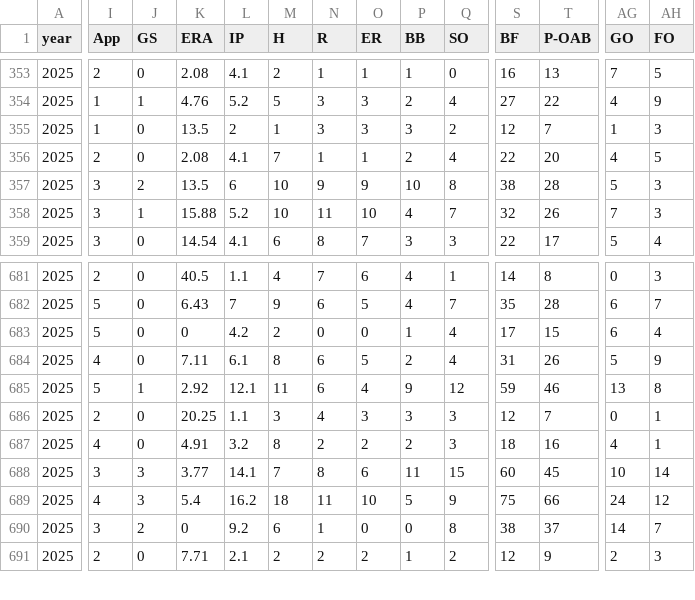
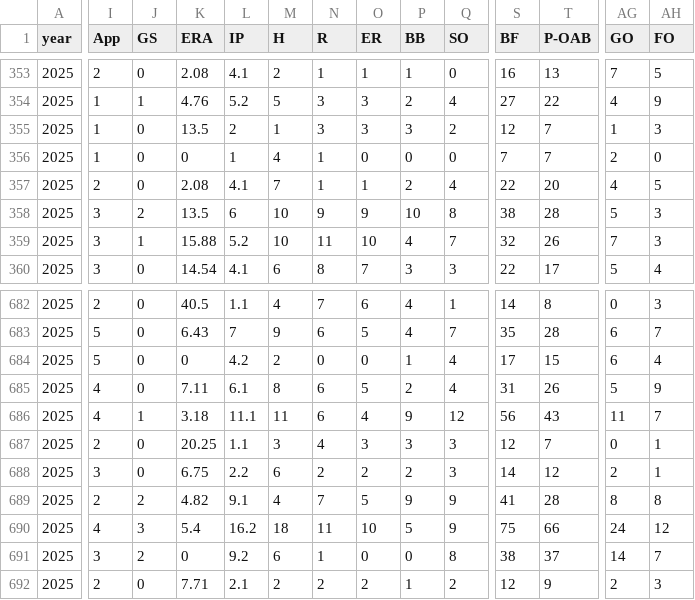
Before and after one commit to MaxWassarman/d3_app, a CSV file: data/d3_pitching_2025.csv, drawn as a sheet; only a part is shown, gaps mark what is left out; addresses are those after the commit; rows hold the shown columns only; the diff covers the shown part only; the diff names each change by its address in the sheet, - before the commit and + after, or states it on an @@ line.

```diff
--- a/data/d3_pitching_2025.csv
+++ b/data/d3_pitching_2025.csv
+row 356: 2025 | 1 | 0 | 0 | 1 | 4 | 1 | 0 | 0 | 0 | 7 | 7 | 2 | 0
-I686 (App): 5
+I686 (App): 4
-K686 (ERA): 2.92
+K686 (ERA): 3.18
-L686 (IP): 12.1
+L686 (IP): 11.1
-S686 (BF): 59
+S686 (BF): 56
-T686 (P-OAB): 46
+T686 (P-OAB): 43
-AG686 (GO): 13
+AG686 (GO): 11
-AH686 (FO): 8
+AH686 (FO): 7
-I688 (App): 4
+I688 (App): 3
-K688 (ERA): 4.91
+K688 (ERA): 6.75
-L688 (IP): 3.2
+L688 (IP): 2.2
-M688 (H): 8
+M688 (H): 6
-S688 (BF): 18
+S688 (BF): 14
-T688 (P-OAB): 16
+T688 (P-OAB): 12
-AG688 (GO): 4
+AG688 (GO): 2
-I689 (App): 3
+I689 (App): 2
-J689 (GS): 3
+J689 (GS): 2
-K689 (ERA): 3.77
+K689 (ERA): 4.82
-L689 (IP): 14.1
+L689 (IP): 9.1
-M689 (H): 7
+M689 (H): 4
-N689 (R): 8
+N689 (R): 7
-O689 (ER): 6
+O689 (ER): 5
-P689 (BB): 11
+P689 (BB): 9
-Q689 (SO): 15
+Q689 (SO): 9
-S689 (BF): 60
+S689 (BF): 41
-T689 (P-OAB): 45
+T689 (P-OAB): 28
-AG689 (GO): 10
+AG689 (GO): 8
-AH689 (FO): 14
+AH689 (FO): 8
```
Also changed, not shown: 13 edited cells elsewhere in this file, 1 other file.
